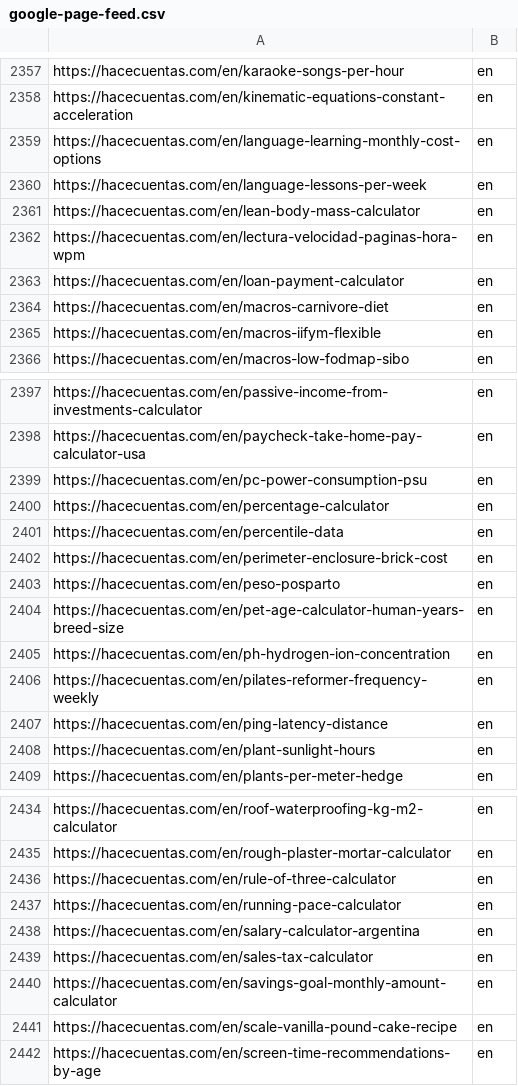
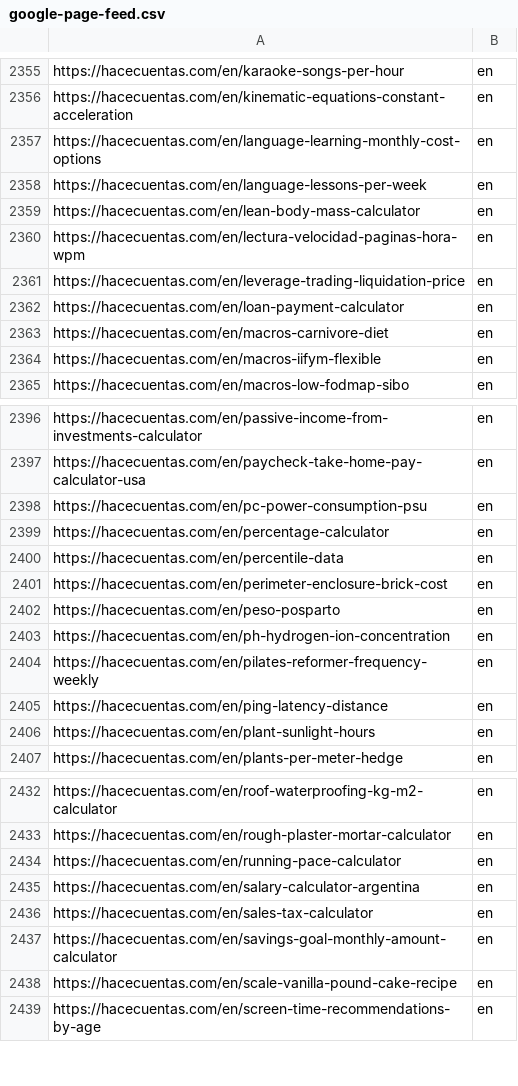
Before and after one commit to grblasquiz/hacecuentas, a CSV file: public/google-page-feed.csv, drawn as a sheet; only a part is shown, gaps mark what is left out; removed rows and columns are numbered as before the commit, all else as after; the diff covers the shown part only; the diff names each change by its address in the sheet, - before the commit and + after, or states it on an @@ line.

```diff
--- a/public/google-page-feed.csv
+++ b/public/google-page-feed.csv
+row 2361: https://hacecuentas.com/en/leverage-trading-liquidation-price | en
-row 2404: https://hacecuentas.com/en/pet-age-calculator-human-years-breed-size | en
-row 2436: https://hacecuentas.com/en/rule-of-three-calculator | en
```
Also changed, not shown: 1 added row and 5 removed rows elsewhere in this file, 14 other files.
